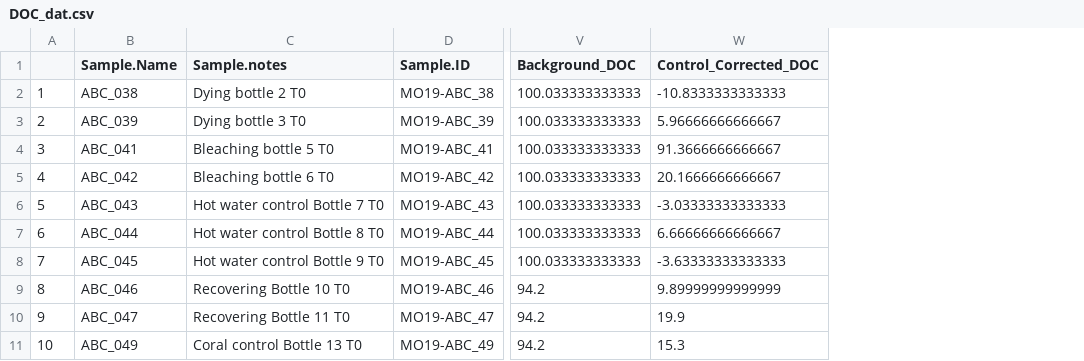
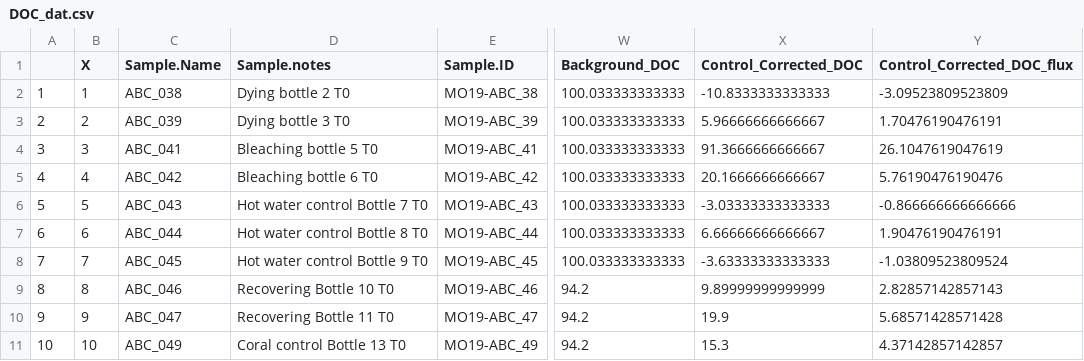
Before and after one commit to NIOZ-DOM-Analysis/ABCDom, a CSV file: output/DOC_dat.csv, drawn as a sheet; only a part is shown, gaps mark what is left out; the diff names each change by its address in the sheet, - before the commit and + after, or states it on an @@ line.

Commit message:
Updated DOC_Analysis.R with flux calculations and visualizations. Also updated it to fix cost.col.line and cost.col.fill vectorrs with correct colors. Deleted extra indents in DOC_workup.R Added new figure "DOC_flux Surface area normalized_control corrected_per treatment.jpeg" Updated figure "DOC_per treatment.jpeg" Updated DOC_dat.csv output. Saved .RData

```diff
--- a/output/DOC_dat.csv
+++ b/output/DOC_dat.csv
+column B (X), rows 2-11: 1 | 2 | 3 | 4 | 5 | 6 | 7 | 8 | 9 | 10
+column Y (Control_Corrected_DOC_flux), rows 2-11: -3.09523809523809 | 1.70476190476191 | 26.1047619047619 | 5.76190476190476 | -0.866666666666666 | 1.90476190476191 | -1.03809523809524 | 2.82857142857143 | 5.68571428571428 | 4.37142857142857
```
Also changed, not shown: 5 other files.
